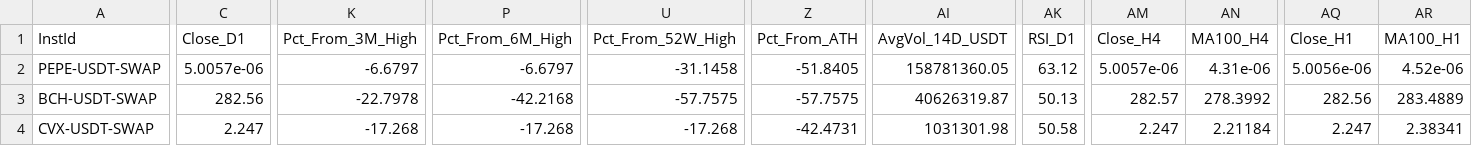
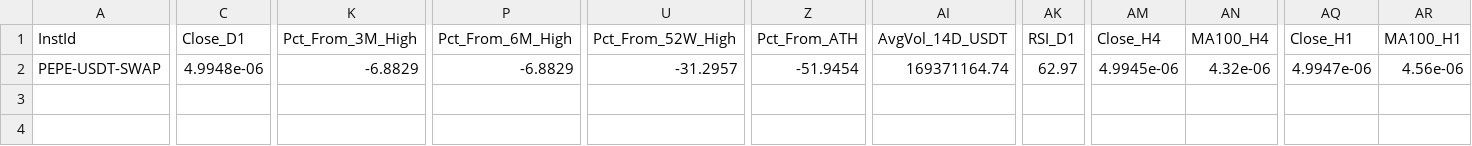
Before and after one commit to greatcyan/NoMoreOverwhelm, a CSV file: data/okx_demarcation_above_all_latest.csv, drawn as a sheet; only a part is shown, gaps mark what is left out; rows hold the shown columns only; the diff covers the shown part only; the diff names each change by its address in the sheet, - before the commit and + after, or states it on an @@ line.

```diff
--- a/data/okx_demarcation_above_all_latest.csv
+++ b/data/okx_demarcation_above_all_latest.csv
-C2 (Close_D1): 5.0057e-06
+C2 (Close_D1): 4.9948e-06
-K2 (Pct_From_3M_High): -6.6797
+K2 (Pct_From_3M_High): -6.8829
-P2 (Pct_From_6M_High): -6.6797
+P2 (Pct_From_6M_High): -6.8829
-U2 (Pct_From_52W_High): -31.1458
+U2 (Pct_From_52W_High): -31.2957
-Z2 (Pct_From_ATH): -51.8405
+Z2 (Pct_From_ATH): -51.9454
-AI2 (AvgVol_14D_USDT): 158781360.05
+AI2 (AvgVol_14D_USDT): 169371164.74
-AK2 (RSI_D1): 63.12
+AK2 (RSI_D1): 62.97
-AM2 (Close_H4): 5.0057e-06
+AM2 (Close_H4): 4.9945e-06
-AN2 (MA100_H4): 4.31e-06
+AN2 (MA100_H4): 4.32e-06
-AQ2 (Close_H1): 5.0056e-06
+AQ2 (Close_H1): 4.9947e-06
-AR2 (MA100_H1): 4.52e-06
+AR2 (MA100_H1): 4.56e-06
-row 3: BCH-USDT-SWAP | 282.56 | -22.7978 | -42.2168 | -57.7575 | -57.7575 | 40626319.87 | 50.13 | 282.57 | 278.3992 | 282.56 | 283.4889
-row 4: CVX-USDT-SWAP | 2.247 | -17.268 | -17.268 | -17.268 | -42.4731 | 1031301.98 | 50.58 | 2.247 | 2.21184 | 2.247 | 2.38341
```
Also changed, not shown: 11 edited cells elsewhere in this file, data/okx_demarcation_latest.csv, data/okx_demarcation_scan_2026-10-29.csv.
